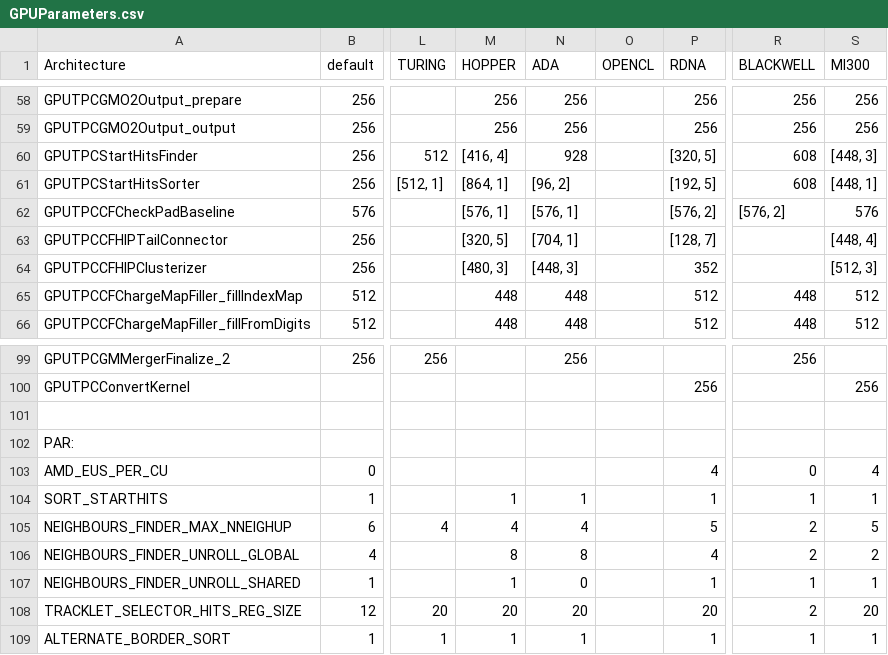
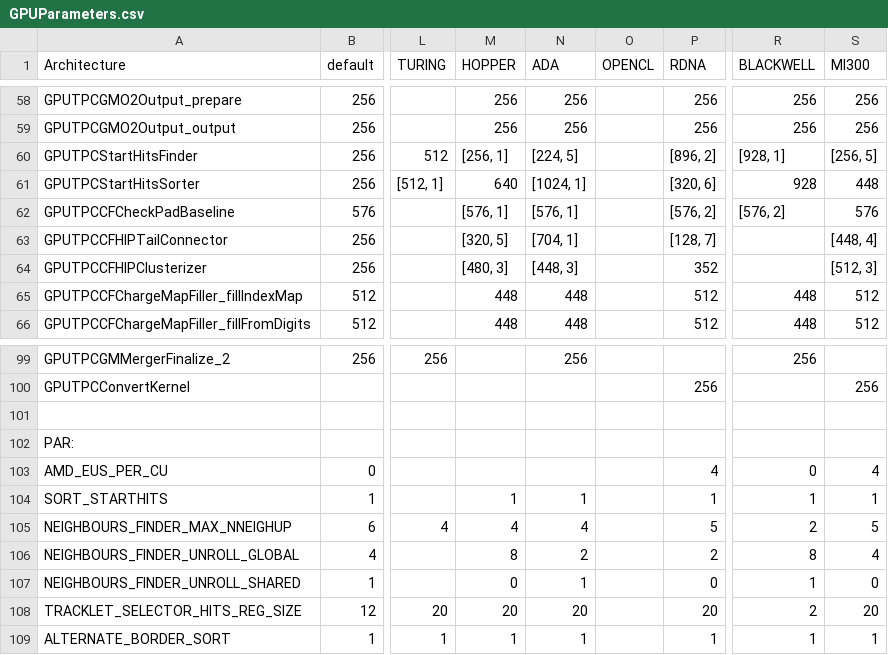
Before and after one commit to cern-nextgen/AliceO2, a CSV file: GPU/GPUTracking/Definitions/Parameters/GPUParameters.csv, drawn as a sheet; only a part is shown, gaps mark what is left out; the diff covers the shown part only; the diff names each change by its address in the sheet, - before the commit and + after, or states it on an @@ line.

```diff
--- a/GPU/GPUTracking/Definitions/Parameters/GPUParameters.csv
+++ b/GPU/GPUTracking/Definitions/Parameters/GPUParameters.csv
-M60 (HOPPER): [416, 4]
+M60 (HOPPER): [256, 1]
-N60 (ADA): 928
+N60 (ADA): [224, 5]
-P60 (RDNA): [320, 5]
+P60 (RDNA): [896, 2]
-R60 (BLACKWELL): 608
+R60 (BLACKWELL): [928, 1]
-S60 (MI300): [448, 3]
+S60 (MI300): [256, 5]
-M61 (HOPPER): [864, 1]
+M61 (HOPPER): 640
-N61 (ADA): [96, 2]
+N61 (ADA): [1024, 1]
-P61 (RDNA): [192, 5]
+P61 (RDNA): [320, 6]
-R61 (BLACKWELL): 608
+R61 (BLACKWELL): 928
-S61 (MI300): [448, 1]
+S61 (MI300): 448
-N106 (ADA): 8
+N106 (ADA): 2
-P106 (RDNA): 4
+P106 (RDNA): 2
-R106 (BLACKWELL): 2
+R106 (BLACKWELL): 8
-S106 (MI300): 2
+S106 (MI300): 4
-M107 (HOPPER): 1
+M107 (HOPPER): 0
-N107 (ADA): 0
+N107 (ADA): 1
-P107 (RDNA): 1
+P107 (RDNA): 0
-S107 (MI300): 1
+S107 (MI300): 0
```
Also changed, not shown: 29 edited cells elsewhere in this file.
